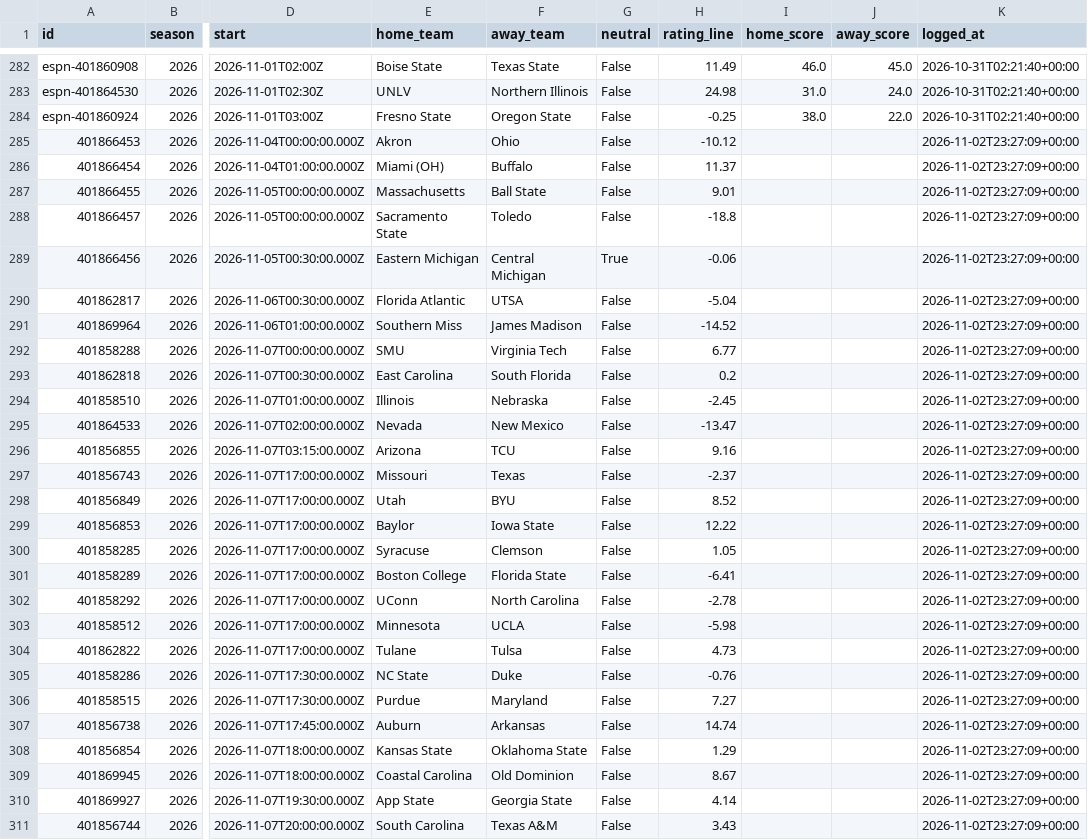
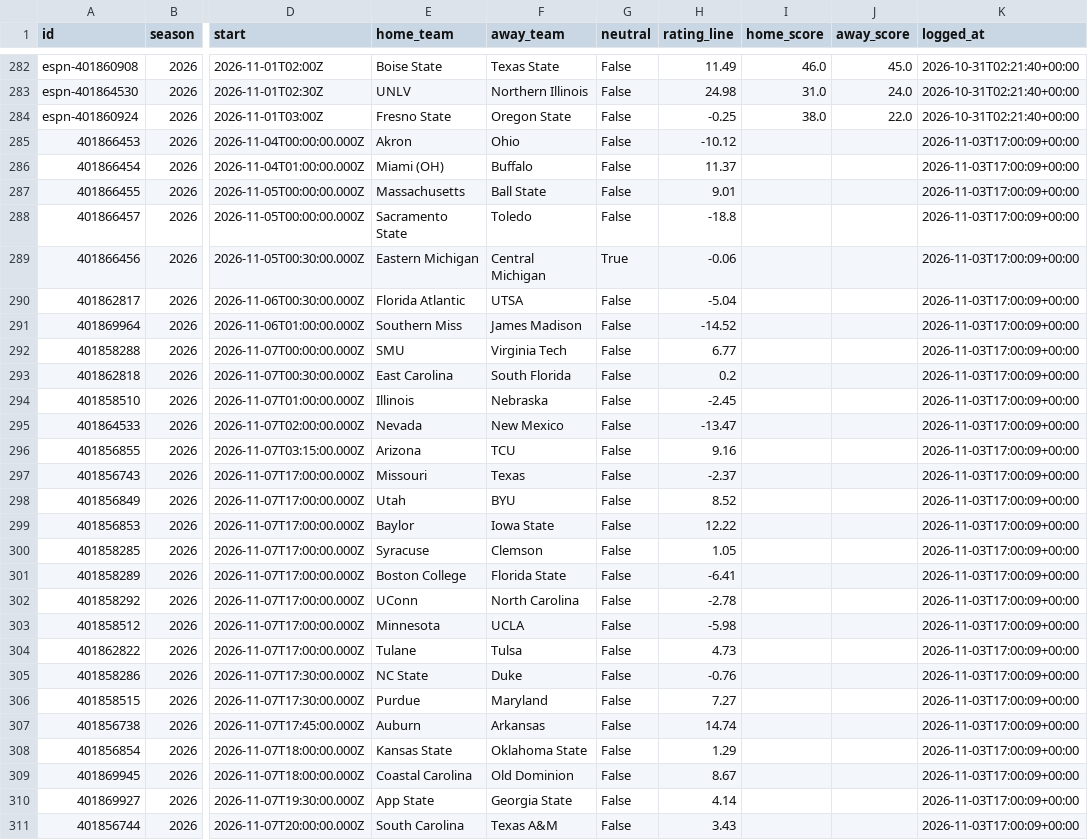
Before and after one commit to ant56-arch/ant56-arch.github.io, a CSV file: nfl-cfb/data/tracking/cfb_ratings_log.csv, drawn as a sheet; only a part is shown, gaps mark what is left out; the diff covers the shown part only; the diff names each change by its address in the sheet, - before the commit and + after, or states it on an @@ line.

```diff
--- a/nfl-cfb/data/tracking/cfb_ratings_log.csv
+++ b/nfl-cfb/data/tracking/cfb_ratings_log.csv
-K285:K311 (logged_at): 2026-11-02T23:27:09+00:00
+K285:K311 (logged_at): 2026-11-03T17:00:09+00:00
```
Also changed, not shown: 5 added rows and 35 edited cells elsewhere in this file, nfl-cfb/data/tracking/cfb_predictions_log.csv, nfl-cfb/data/tracking/predictions_log.csv, 4 other files.
